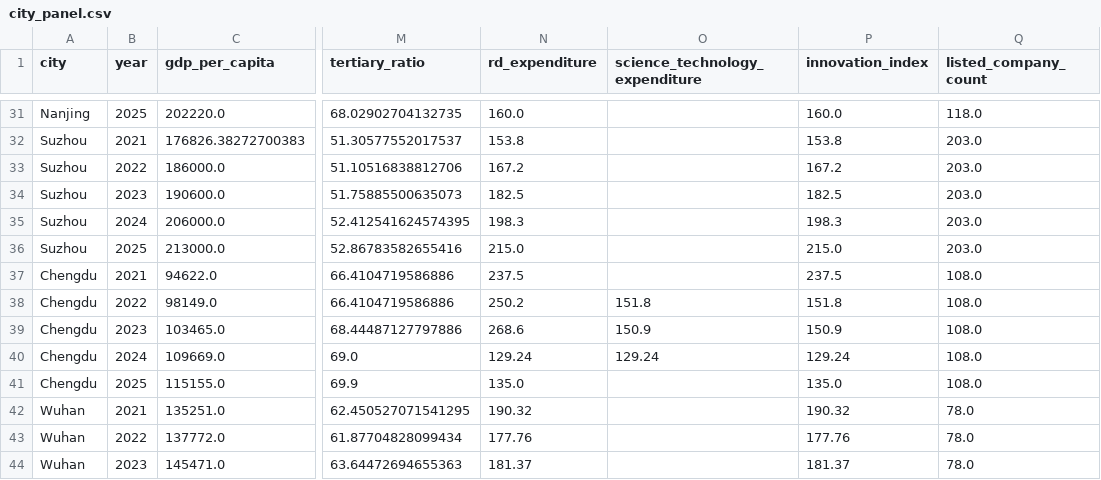
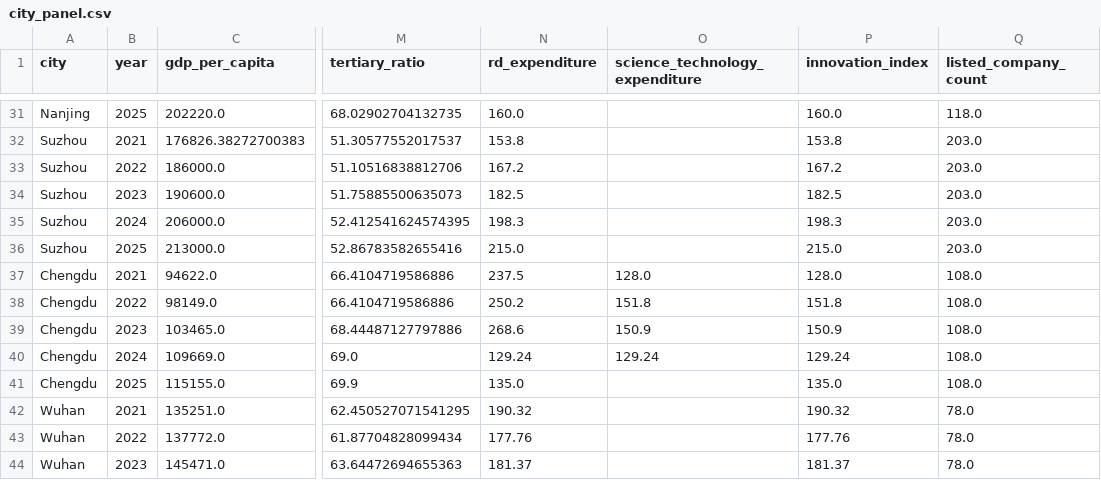
Before and after one commit to emiliazyy26/youth-economic-opportunity-index, a CSV file: data/raw/city_panel.csv, drawn as a sheet; only a part is shown, gaps mark what is left out; the diff names each change by its address in the sheet, - before the commit and + after, or states it on an @@ line.

Commit message:
fix(chengdu): estimate 2021 science_technology_expenditure from trend curve
- Estimate Chengdu 2021 science_technology_expenditure = 128.0 billion yuan
  from the Gotohui trend curve (2017 = 53.26 → 2022 = 151.80).
- Add the estimated observation to manual_source_observations.csv.
- Update city_panel.csv so Chengdu 2021 innovation_index uses the narrow-caliber
  estimate instead of the old wide-caliber rd_expenditure.
- Update data_improvement_log.md Phase 6 to cover 2021-2024.

All tests pass; 2021 should be replaced with official final accounts when found.

```diff
--- a/data/raw/city_panel.csv
+++ b/data/raw/city_panel.csv
-O37 (science_technology_expenditure): (empty)
+O37 (science_technology_expenditure): 128.0
-P37 (innovation_index): 237.5
+P37 (innovation_index): 128.0
```
Also changed, not shown: data/raw/data_quality_report.csv, data/raw/manual_source_observations.csv, 1 other file.
